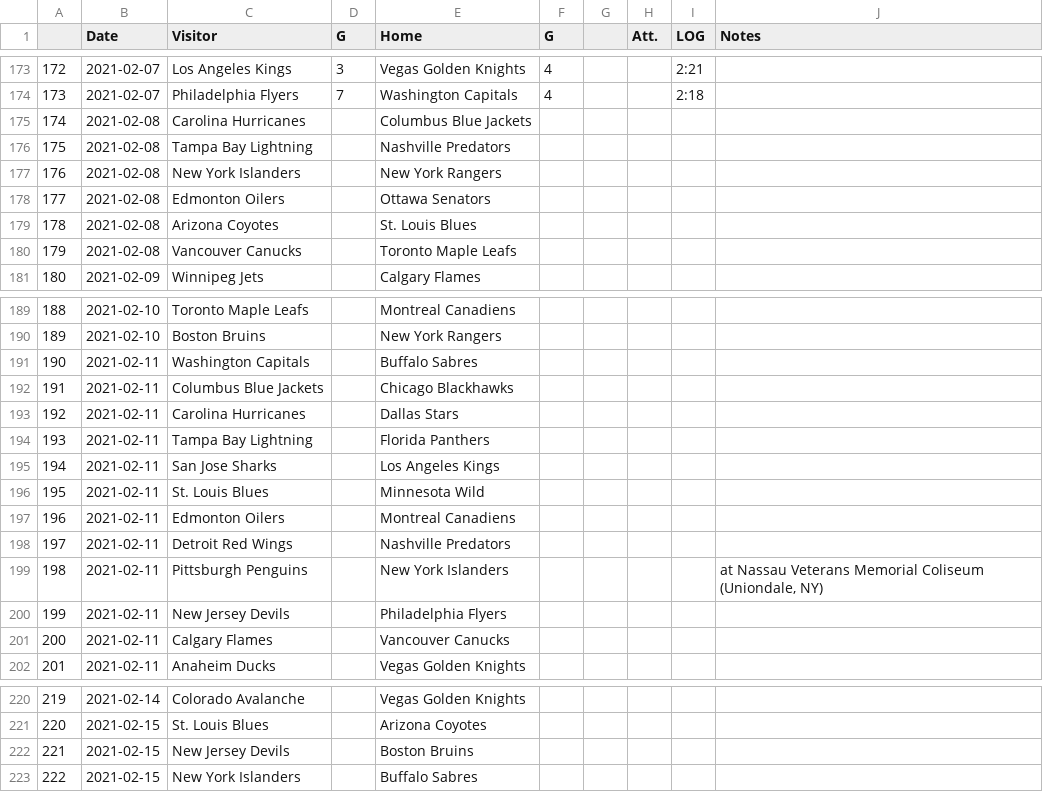
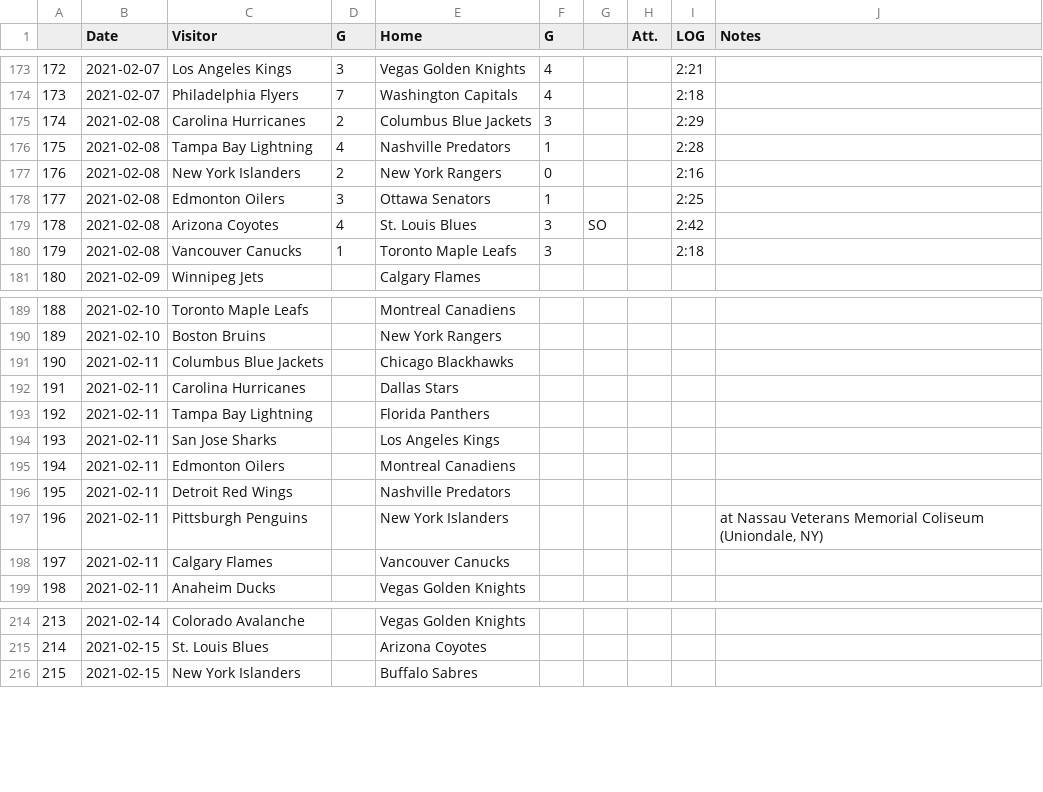
Before and after one commit to pbulsink/HockeyModel, a CSV file: data-raw/20202021.csv, drawn as a sheet; only a part is shown, gaps mark what is left out; removed rows and columns are numbered as before the commit, all else as after; the diff covers the shown part only; the diff names each change by its address in the sheet, - before the commit and + after, or states it on an @@ line.

```diff
--- a/data-raw/20202021.csv
+++ b/data-raw/20202021.csv
-D175 (G): (empty)
+D175 (G): 2
-F175 (G): (empty)
+F175 (G): 3
-I175 (LOG): (empty)
+I175 (LOG): 2:29
-D176 (G): (empty)
+D176 (G): 4
-F176 (G): (empty)
+F176 (G): 1
-I176 (LOG): (empty)
+I176 (LOG): 2:28
-D177 (G): (empty)
+D177 (G): 2
-F177 (G): (empty)
+F177 (G): 0
-I177 (LOG): (empty)
+I177 (LOG): 2:16
-D178 (G): (empty)
+D178 (G): 3
-F178 (G): (empty)
+F178 (G): 1
-I178 (LOG): (empty)
+I178 (LOG): 2:25
-D179 (G): (empty)
+D179 (G): 4
-F179:F180 (G): (empty)
+F179:F180 (G): 3
-G179: (empty)
+G179: SO
-I179 (LOG): (empty)
+I179 (LOG): 2:42
-D180 (G): (empty)
+D180 (G): 1
-I180 (LOG): (empty)
+I180 (LOG): 2:18
-row 191: 190 | 2021-02-11 | Washington Capitals |  | Buffalo Sabres
@@ column A renumbered from row 191 down @@
-row 196: 195 | 2021-02-11 | St. Louis Blues |  | Minnesota Wild
-row 200: 199 | 2021-02-11 | New Jersey Devils |  | Philadelphia Flyers
-row 222: 221 | 2021-02-15 | New Jersey Devils |  | Boston Bruins
```
Also changed, not shown: 3 removed rows elsewhere in this file, 11 other files.
